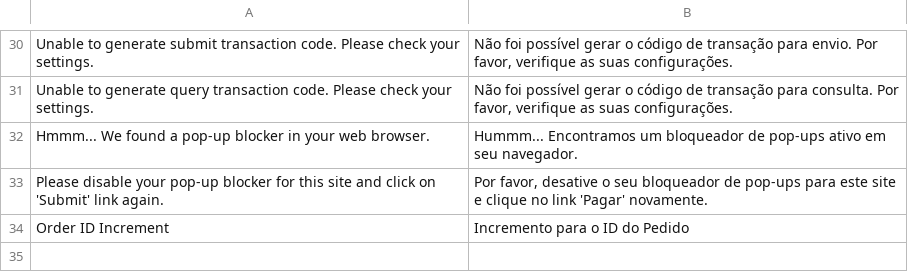
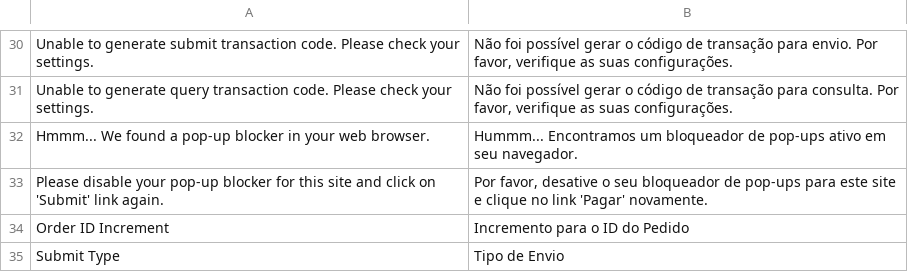
Before and after one commit to gamuzatech/gamuza_itaushopline-magento, a CSV file: app/locale/pt_BR/Gamuza_Itaushopline.csv, drawn as a sheet; only a part is shown, gaps mark what is left out; the diff names each change by its address in the sheet, - before the commit and + after, or states it on an @@ line.

Commit message:
Adicionado tipo de escolha para forma de envio do formulario (popup ou target blank)

```diff
--- a/app/locale/pt_BR/Gamuza_Itaushopline.csv
+++ b/app/locale/pt_BR/Gamuza_Itaushopline.csv
+row 35: Submit Type | Tipo de Envio
```
Also changed, not shown: 3 other files.
